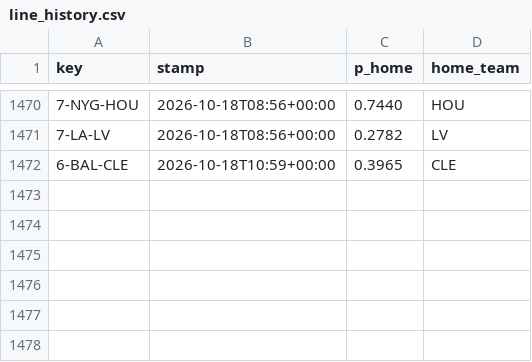
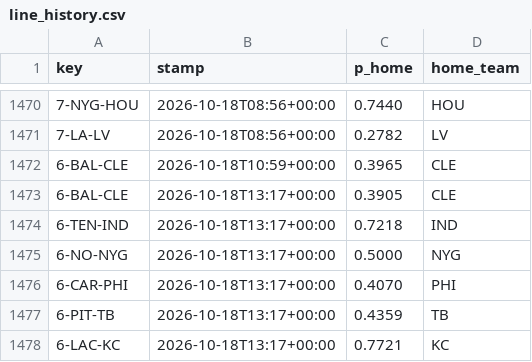
Before and after one commit to Cako18/gridiron-data, a CSV file: data/line_history.csv, drawn as a sheet; only a part is shown, gaps mark what is left out; the diff names each change by its address in the sheet, - before the commit and + after, or states it on an @@ line.

```diff
--- a/data/line_history.csv
+++ b/data/line_history.csv
+row 1473: 6-BAL-CLE | 2026-10-18T13:17+00:00 | 0.3905 | CLE
+row 1474: 6-TEN-IND | 2026-10-18T13:17+00:00 | 0.7218 | IND
+row 1475: 6-NO-NYG | 2026-10-18T13:17+00:00 | 0.5000 | NYG
+row 1476: 6-CAR-PHI | 2026-10-18T13:17+00:00 | 0.4070 | PHI
+row 1477: 6-PIT-TB | 2026-10-18T13:17+00:00 | 0.4359 | TB
+row 1478: 6-LAC-KC | 2026-10-18T13:17+00:00 | 0.7721 | KC
```
Also changed, not shown: data/ki_protokoll.csv, data/schein_protokoll.csv, 3 other files.
